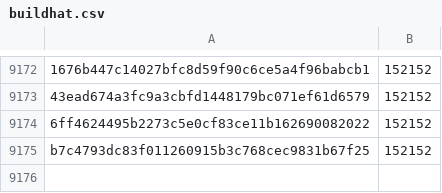
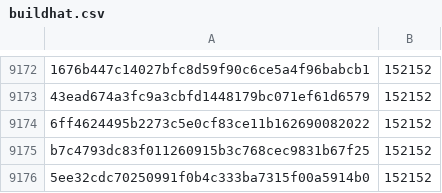
Before and after one commit to davelongdev/pybricks-micropython, a CSV file: buildhat.csv, drawn as a sheet; only a part is shown, gaps mark what is left out; the diff names each change by its address in the sheet, - before the commit and + after, or states it on an @@ line.

Commit message:
buildhat: Add 5ee32cdc: 152152 (+0).

```diff
--- a/buildhat.csv
+++ b/buildhat.csv
+row 9176: 5ee32cdc70250991f0b4c333ba7315f00a5914b0 | 152152
```
